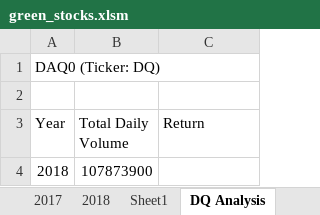
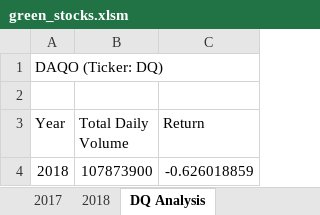
Before and after one commit to jgcarter421/stock-analysis, an Excel workbook: green_stocks.xlsm, sheet DQ Analysis, drawn as a sheet; values as stored, in another font and other column widths than the file's, no borders; the diff names each change by its address in the sheet, - before the commit and + after, or states it on an @@ line.

Commit message:
Finished module 2.2.4

```diff
--- a/green_stocks.xlsm (sheet DQ Analysis)
+++ b/green_stocks.xlsm (sheet DQ Analysis)
-sheet tab: Sheet1
-A1 (Year): DAQ0 (Ticker: DQ)
+A1 (Year): DAQO (Ticker: DQ)
-C4 (Return): (empty)
+C4 (Return): -0.626018859
```
